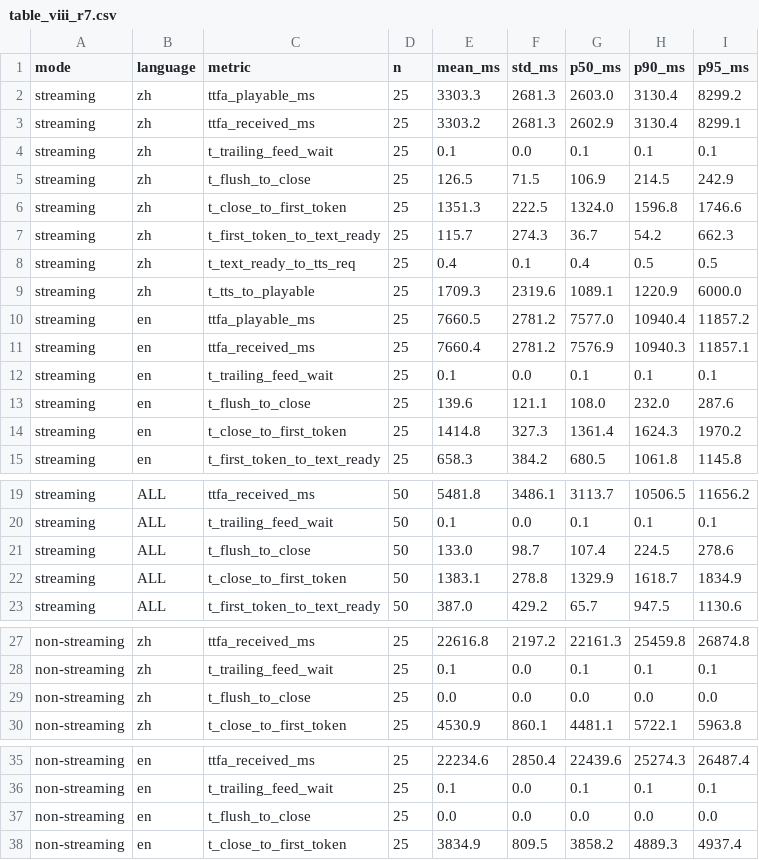
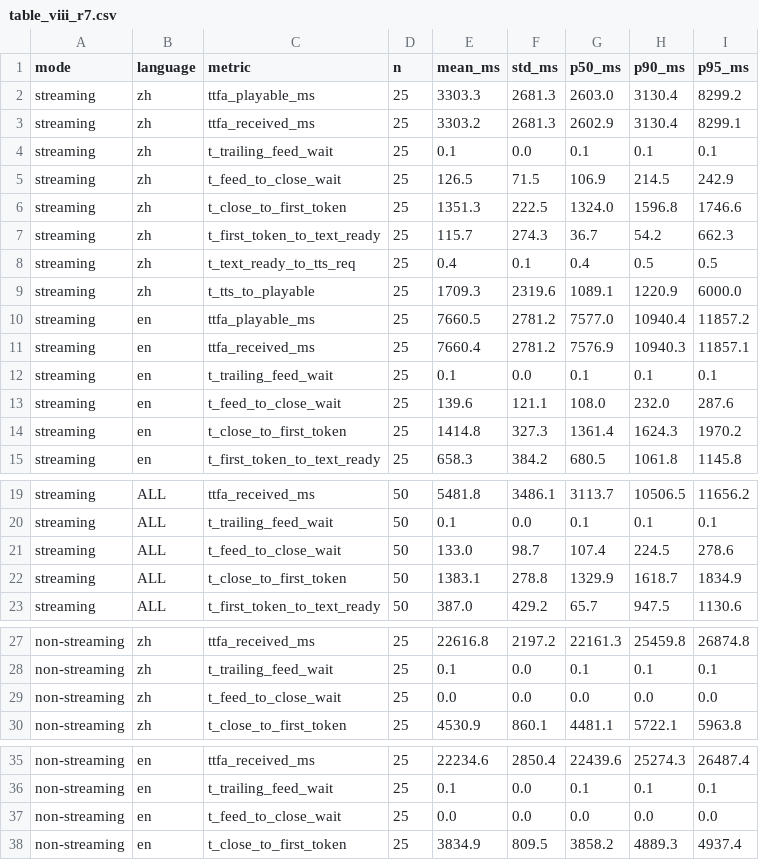
Before and after one commit to hua0424/streamllm, a CSV file: experiments/results/revision/r7_ttfa_unified/table_viii/table_viii_r7.csv, drawn as a sheet; only a part is shown, gaps mark what is left out; the diff covers the shown part only.

Commit message:
复审修正:TableVIII分项标签t_feed_to_close_wait(数字不变QA4/4)+W7归因软化+脚本移scripts;数据锁定基线

```diff
--- a/experiments/results/revision/r7_ttfa_unified/table_viii/table_viii_r7.csv
+++ b/experiments/results/revision/r7_ttfa_unified/table_viii/table_viii_r7.csv
@@ -4,3 +4,3 @@ streaming,zh,ttfa_received_ms,25,3303.2,2681.3,2602.9,3130.4,8299.1
 streaming,zh,t_trailing_feed_wait,25,0.1,0.0,0.1,0.1,0.1
-streaming,zh,t_flush_to_close,25,126.5,71.5,106.9,214.5,242.9
+streaming,zh,t_feed_to_close_wait,25,126.5,71.5,106.9,214.5,242.9
 streaming,zh,t_close_to_first_token,25,1351.3,222.5,1324.0,1596.8,1746.6
@@ -12,3 +12,3 @@ streaming,en,ttfa_received_ms,25,7660.4,2781.2,7576.9,10940.3,11857.1
 streaming,en,t_trailing_feed_wait,25,0.1,0.0,0.1,0.1,0.1
-streaming,en,t_flush_to_close,25,139.6,121.1,108.0,232.0,287.6
+streaming,en,t_feed_to_close_wait,25,139.6,121.1,108.0,232.0,287.6
 streaming,en,t_close_to_first_token,25,1414.8,327.3,1361.4,1624.3,1970.2
@@ -20,3 +20,3 @@ streaming,ALL,ttfa_received_ms,50,5481.8,3486.1,3113.7,10506.5,11656.2
 streaming,ALL,t_trailing_feed_wait,50,0.1,0.0,0.1,0.1,0.1
-streaming,ALL,t_flush_to_close,50,133.0,98.7,107.4,224.5,278.6
+streaming,ALL,t_feed_to_close_wait,50,133.0,98.7,107.4,224.5,278.6
 streaming,ALL,t_close_to_first_token,50,1383.1,278.8,1329.9,1618.7,1834.9
@@ -28,3 +28,3 @@ non-streaming,zh,ttfa_received_ms,25,22616.8,2197.2,22161.3,25459.8,26874.8
 non-streaming,zh,t_trailing_feed_wait,25,0.1,0.0,0.1,0.1,0.1
-non-streaming,zh,t_flush_to_close,25,0.0,0.0,0.0,0.0,0.0
+non-streaming,zh,t_feed_to_close_wait,25,0.0,0.0,0.0,0.0,0.0
 non-streaming,zh,t_close_to_first_token,25,4530.9,860.1,4481.1,5722.1,5963.8
@@ -36,3 +36,3 @@ non-streaming,en,ttfa_received_ms,25,22234.6,2850.4,22439.6,25274.3,26487.4
 non-streaming,en,t_trailing_feed_wait,25,0.1,0.0,0.1,0.1,0.1
-non-streaming,en,t_flush_to_close,25,0.0,0.0,0.0,0.0,0.0
+non-streaming,en,t_feed_to_close_wait,25,0.0,0.0,0.0,0.0,0.0
 non-streaming,en,t_close_to_first_token,25,3834.9,809.5,3858.2,4889.3,4937.4
```
Also changed, not shown: 1 edited cell elsewhere in this file, 8 other files.
